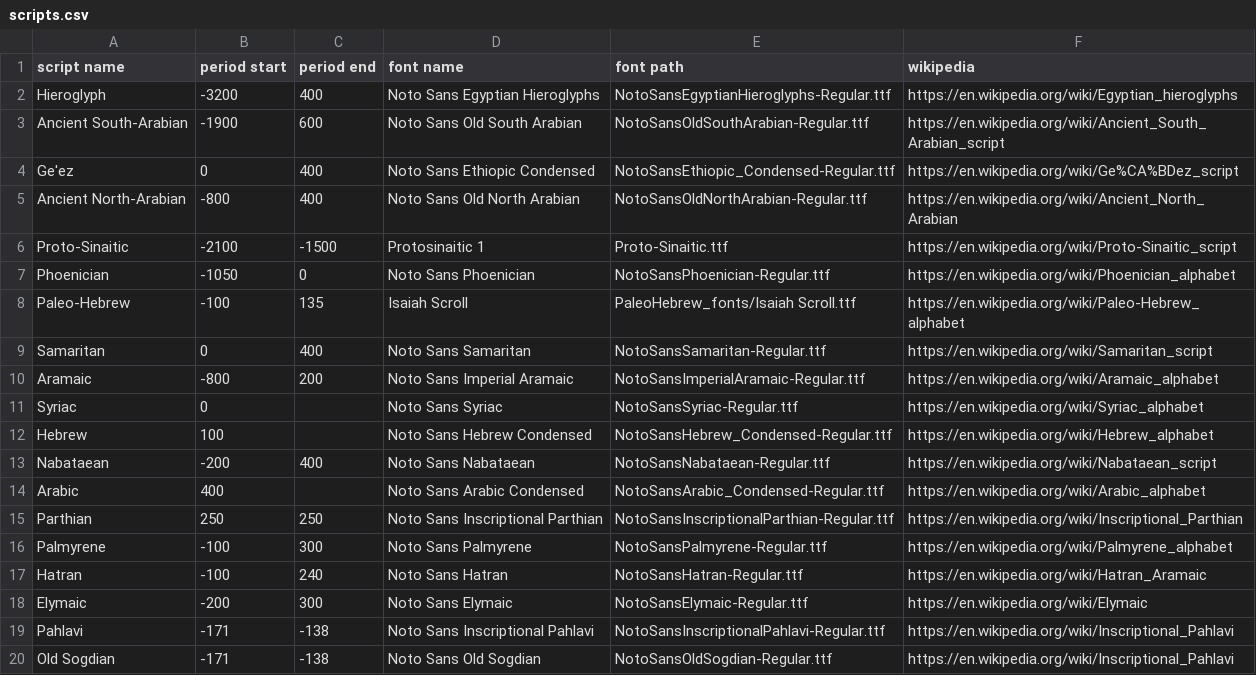
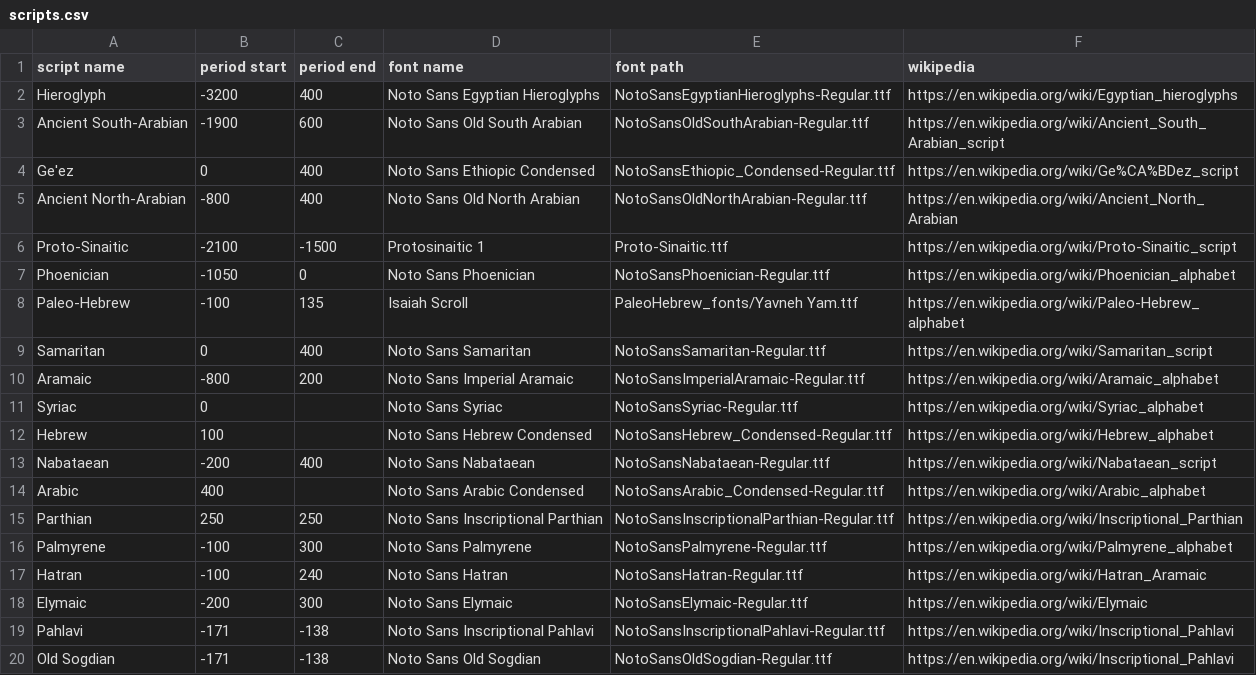
Before and after one commit to bensapirstein/DeepGraphemics, a CSV file: data/encoding/scripts.csv (was data/scripts.csv), drawn as a sheet.

```diff
--- a/data/scripts.csv
+++ b/data/encoding/scripts.csv
@@ -7,3 +7,3 @@ Proto-Sinaitic,-2100,-1500,Protosinaitic 1,Proto-Sinaitic.ttf,https://en.wikiped
 Phoenician,-1050,0,Noto Sans Phoenician,NotoSansPhoenician-Regular.ttf,https://en.wikipedia.org/wiki/Phoenician_alphabet
-Paleo-Hebrew,-100,135,Isaiah Scroll,PaleoHebrew_fonts/Isaiah Scroll.ttf,https://en.wikipedia.org/wiki/Paleo-Hebrew_alphabet
+Paleo-Hebrew,-100,135,Isaiah Scroll,PaleoHebrew_fonts/Yavneh Yam.ttf,https://en.wikipedia.org/wiki/Paleo-Hebrew_alphabet
 Samaritan,0,400,Noto Sans Samaritan,NotoSansSamaritan-Regular.ttf,https://en.wikipedia.org/wiki/Samaritan_script
```
Also changed, not shown: data/encoding/specific_encodings_T.csv, 8 other files.
